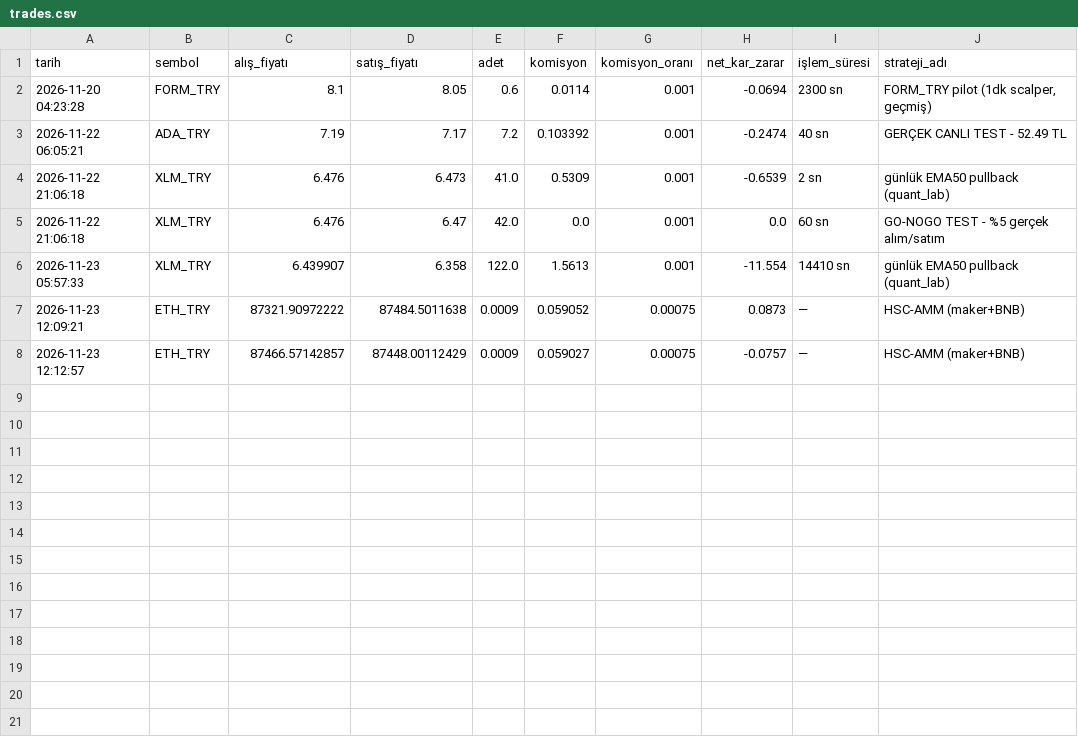
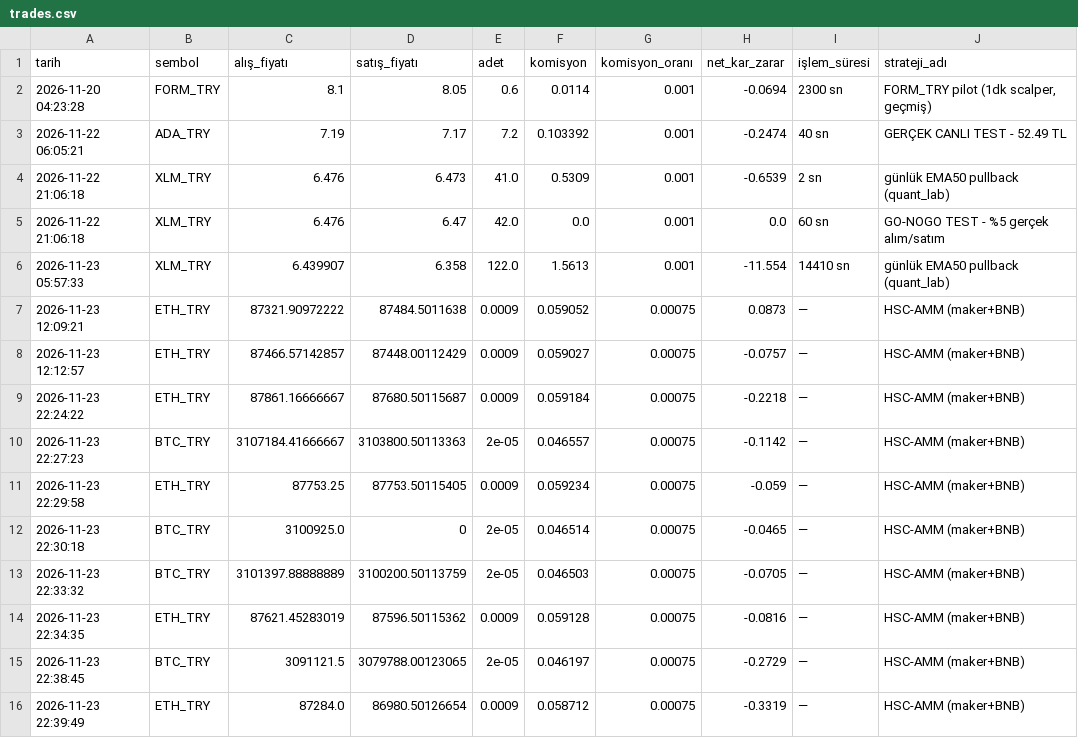
Before and after one commit to hakansazci01/hsc-borsa-analiz, a CSV file: trades.csv, drawn as a sheet; the diff names each change by its address in the sheet, - before the commit and + after, or states it on an @@ line.

Commit message:
WS dolum sembol+yon+ID ile deftere; gecmis dolum reconcile; envanter API bakiyesi

```diff
--- a/trades.csv
+++ b/trades.csv
+row 9: 2026-11-23 22:24:22 | ETH_TRY | 87861.16666667 | 87680.50115687 | 0.0009 | 0.059184 | 0.00075 | -0.2218 | — | HSC-AMM (maker+BNB)
+row 10: 2026-11-23 22:27:23 | BTC_TRY | 3107184.41666667 | 3103800.50113363 | 2e-05 | 0.046557 | 0.00075 | -0.1142 | — | HSC-AMM (maker+BNB)
+row 11: 2026-11-23 22:29:58 | ETH_TRY | 87753.25 | 87753.50115405 | 0.0009 | 0.059234 | 0.00075 | -0.059 | — | HSC-AMM (maker+BNB)
+row 12: 2026-11-23 22:30:18 | BTC_TRY | 3100925.0 | 0 | 2e-05 | 0.046514 | 0.00075 | -0.0465 | — | HSC-AMM (maker+BNB)
+row 13: 2026-11-23 22:33:32 | BTC_TRY | 3101397.88888889 | 3100200.50113759 | 2e-05 | 0.046503 | 0.00075 | -0.0705 | — | HSC-AMM (maker+BNB)
+row 14: 2026-11-23 22:34:35 | ETH_TRY | 87621.45283019 | 87596.50115362 | 0.0009 | 0.059128 | 0.00075 | -0.0816 | — | HSC-AMM (maker+BNB)
+row 15: 2026-11-23 22:38:45 | BTC_TRY | 3091121.5 | 3079788.00123065 | 2e-05 | 0.046197 | 0.00075 | -0.2729 | — | HSC-AMM (maker+BNB)
+row 16: 2026-11-23 22:39:49 | ETH_TRY | 87284.0 | 86980.50126654 | 0.0009 | 0.058712 | 0.00075 | -0.3319 | — | HSC-AMM (maker+BNB)
```
Also changed, not shown: manual_log.csv, monthly_backtest.csv, 3 other files.
